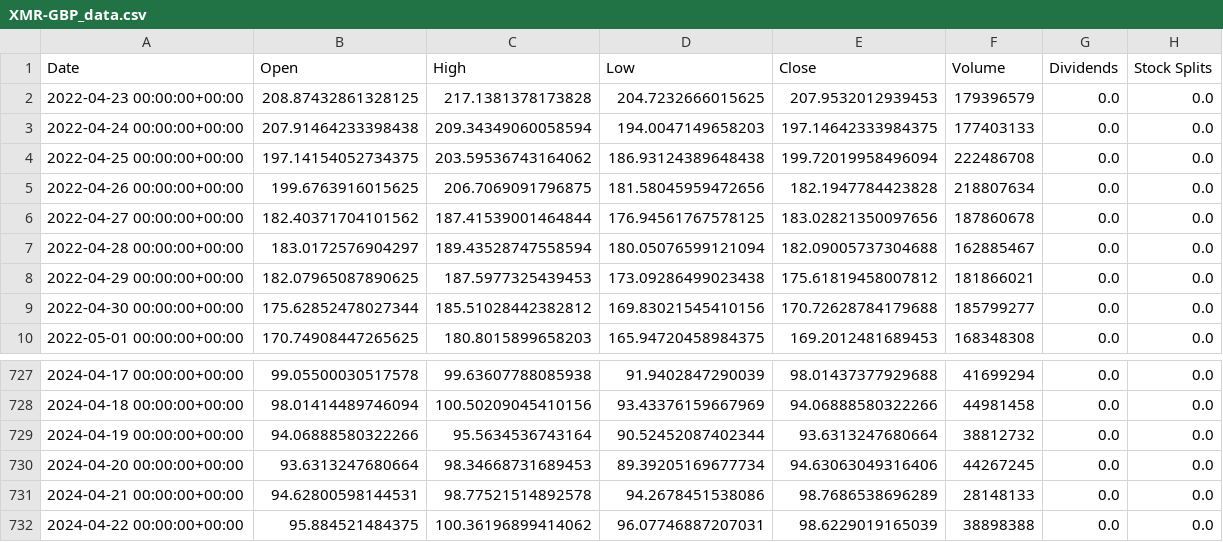
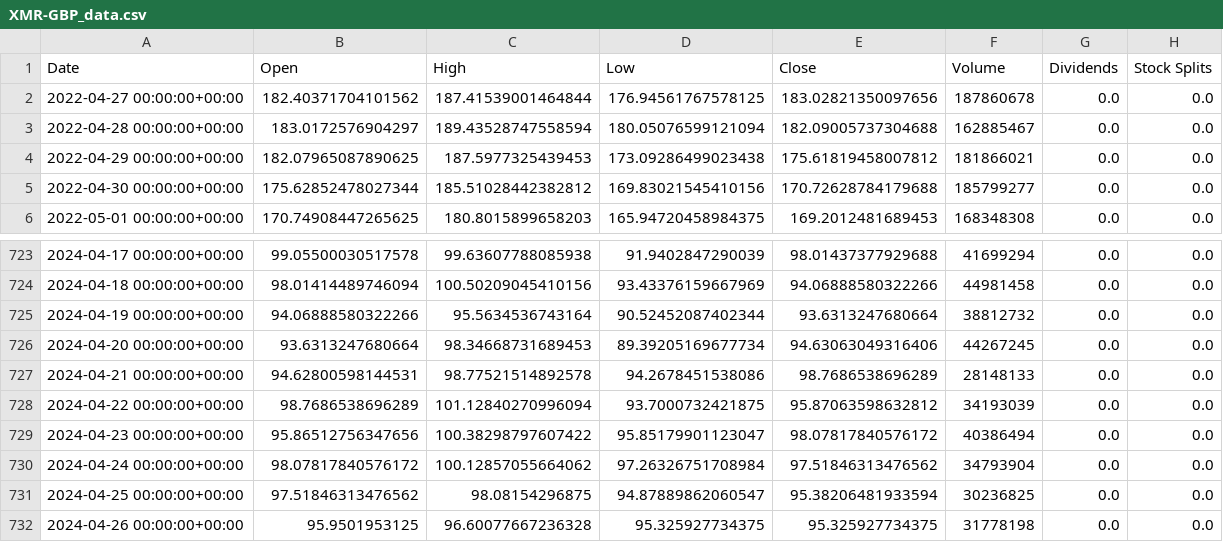
Before and after one commit to DeborahAdedigba/Soligence_2, a CSV file: XMR-GBP_data.csv, drawn as a sheet; only a part is shown, gaps mark what is left out.

Commit message:
updating data

```diff
--- a/XMR-GBP_data.csv
+++ b/XMR-GBP_data.csv
@@ -1,6 +1,2 @@
 Date,Open,High,Low,Close,Volume,Dividends,Stock Splits
-2022-04-23 00:00:00+00:00,208.87432861328125,217.1381378173828,204.7232666015625,207.9532012939453,179396579,0.0,0.0
-2022-04-24 00:00:00+00:00,207.91464233398438,209.34349060058594,194.0047149658203,197.14642333984375,177403133,0.0,0.0
-2022-04-25 00:00:00+00:00,197.14154052734375,203.59536743164062,186.93124389648438,199.72019958496094,222486708,0.0,0.0
-2022-04-26 00:00:00+00:00,199.6763916015625,206.7069091796875,181.58045959472656,182.1947784423828,218807634,0.0,0.0
 2022-04-27 00:00:00+00:00,182.40371704101562,187.41539001464844,176.94561767578125,183.02821350097656,187860678,0.0,0.0
@@ -731,2 +727,6 @@ Date,Open,High,Low,Close,Volume,Dividends,Stock Splits
 2024-04-21 00:00:00+00:00,94.62800598144531,98.77521514892578,94.2678451538086,98.7686538696289,28148133,0.0,0.0
-2024-04-22 00:00:00+00:00,95.884521484375,100.36196899414062,96.07746887207031,98.6229019165039,38898388,0.0,0.0
+2024-04-22 00:00:00+00:00,98.7686538696289,101.12840270996094,93.7000732421875,95.87063598632812,34193039,0.0,0.0
+2024-04-23 00:00:00+00:00,95.86512756347656,100.38298797607422,95.85179901123047,98.07817840576172,40386494,0.0,0.0
+2024-04-24 00:00:00+00:00,98.07817840576172,100.12857055664062,97.26326751708984,97.51846313476562,34793904,0.0,0.0
+2024-04-25 00:00:00+00:00,97.51846313476562,98.08154296875,94.87889862060547,95.38206481933594,30236825,0.0,0.0
+2024-04-26 00:00:00+00:00,95.9501953125,96.60077667236328,95.325927734375,95.325927734375,31778198,0.0,0.0
```
Also changed, not shown: XLM-GBP_data.csv, XRP-GBP_data.csv.
